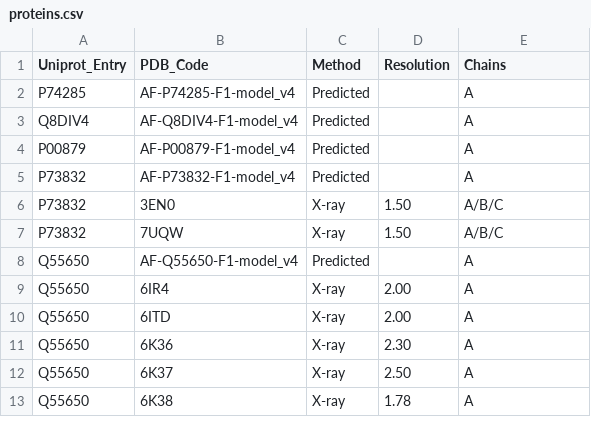
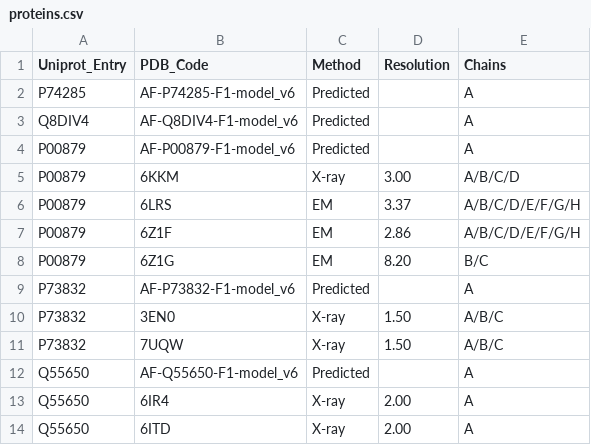
Before and after one commit to Degiacomi-Lab/RESDY, a CSV file: Demo/proteins.csv, drawn as a sheet; only a part is shown; the shorter side is filled out with more unchanged rows; the diff covers the shown part only.

```diff
--- a/Demo/proteins.csv
+++ b/Demo/proteins.csv
@@ -1,9 +1,13 @@
 Uniprot_Entry,PDB_Code,Method,Resolution,Chains
-P74285,AF-P74285-F1-model_v4,Predicted,,A
-Q8DIV4,AF-Q8DIV4-F1-model_v4,Predicted,,A
-P00879,AF-P00879-F1-model_v4,Predicted,,A
-P73832,AF-P73832-F1-model_v4,Predicted,,A
+P74285,AF-P74285-F1-model_v6,Predicted,,A
+Q8DIV4,AF-Q8DIV4-F1-model_v6,Predicted,,A
+P00879,AF-P00879-F1-model_v6,Predicted,,A
+P00879,6KKM,X-ray,3.00,A/B/C/D
+P00879,6LRS,EM,3.37,A/B/C/D/E/F/G/H
+P00879,6Z1F,EM,2.86,A/B/C/D/E/F/G/H
+P00879,6Z1G,EM,8.20,B/C
+P73832,AF-P73832-F1-model_v6,Predicted,,A
 P73832,3EN0,X-ray,1.50,A/B/C
 P73832,7UQW,X-ray,1.50,A/B/C
-Q55650,AF-Q55650-F1-model_v4,Predicted,,A
+Q55650,AF-Q55650-F1-model_v6,Predicted,,A
 Q55650,6IR4,X-ray,2.00,A
```
Also changed, not shown: 5 added rows and 5 edited cells elsewhere in this file, Demo/curated/AF_PLDDT_Output.csv, 4 other files.
